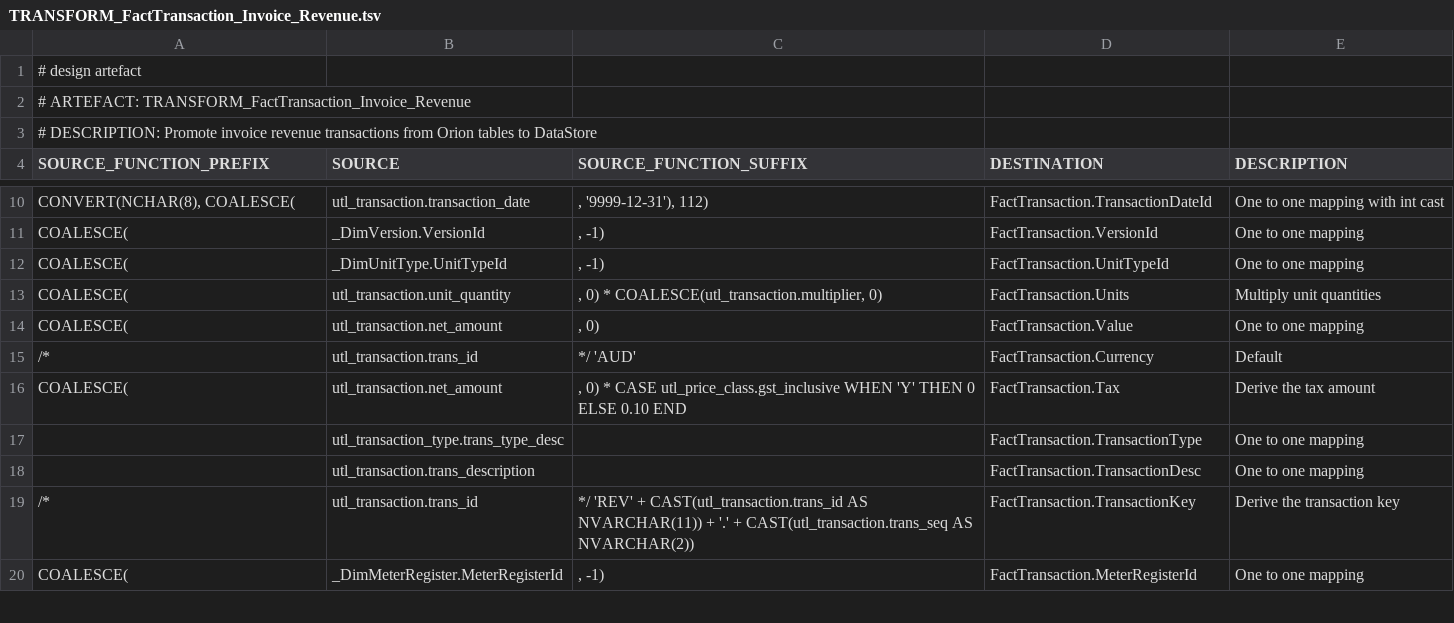
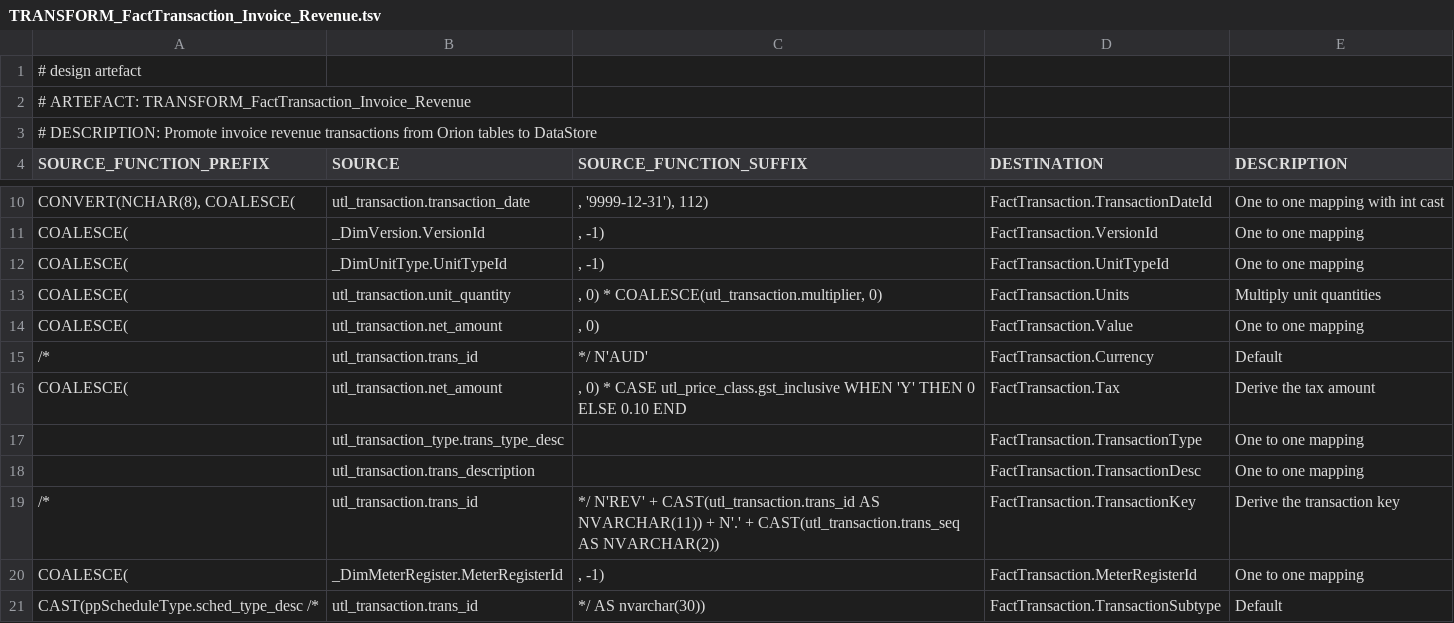
Before and after one commit to melvinwi/EDWCI, a TSV file: transformations/TRANSFORM_FactTransaction_Invoice_Revenue.tsv, drawn as a sheet; only a part is shown, gaps mark what is left out; the diff covers the shown part only.

Commit message:
Enhance FactTransaction transforms [#797]

```diff
--- a/transformations/TRANSFORM_FactTransaction_Invoice_Revenue.tsv
+++ b/transformations/TRANSFORM_FactTransaction_Invoice_Revenue.tsv
@@ -14,3 +14,3 @@ COALESCE(	utl_transaction.unit_quantity	", 0) * COALESCE(utl_transaction.multipl
 COALESCE(	utl_transaction.net_amount	", 0)"	FactTransaction.Value	One to one mapping
-/*	utl_transaction.trans_id	*/ 'AUD'	FactTransaction.Currency	Default
+/*	utl_transaction.trans_id	*/ N'AUD'	FactTransaction.Currency	Default
 COALESCE(	utl_transaction.net_amount	", 0) * CASE utl_price_class.gst_inclusive WHEN 'Y' THEN 0 ELSE 0.10 END"	FactTransaction.Tax	Derive the tax amount
@@ -18,3 +18,4 @@ COALESCE(	utl_transaction.net_amount	", 0) * CASE utl_price_class.gst_inclusive
 	utl_transaction.trans_description		FactTransaction.TransactionDesc	One to one mapping
-/*	utl_transaction.trans_id	*/ 'REV' + CAST(utl_transaction.trans_id AS NVARCHAR(11)) + '.' + CAST(utl_transaction.trans_seq AS NVARCHAR(2))	FactTransaction.TransactionKey	Derive the transaction key
+/*	utl_transaction.trans_id	*/ N'REV' + CAST(utl_transaction.trans_id AS NVARCHAR(11)) + N'.' + CAST(utl_transaction.trans_seq AS NVARCHAR(2))	FactTransaction.TransactionKey	Derive the transaction key
 COALESCE(	_DimMeterRegister.MeterRegisterId	", -1)"	FactTransaction.MeterRegisterId	One to one mapping
+CAST(ppScheduleType.sched_type_desc /*	utl_transaction.trans_id	*/ AS nvarchar(30))	FactTransaction.TransactionSubtype	Default
```
Also changed, not shown: 6 added rows and 2 edited cells elsewhere in this file, transformations/TRANSFORM_FactTransaction_Adjustment.tsv, transformations/TRANSFORM_FactTransaction_Invoice_Charges.tsv, 9 other files.
